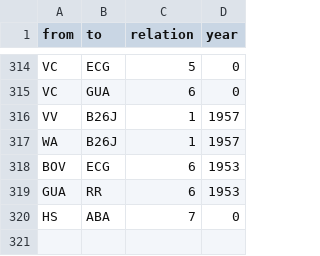
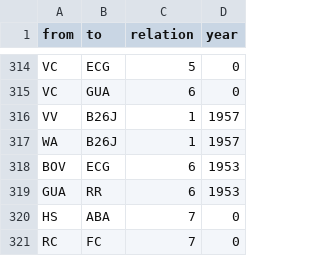
Before and after one commit to mp171/SNAProjektCheGuevara, a CSV file: EdgelistKuba.csv, drawn as a sheet; only a part is shown, gaps mark what is left out; the diff names each change by its address in the sheet, - before the commit and + after, or states it on an @@ line.

Commit message:
Update EdgelistKuba.csv

```diff
--- a/EdgelistKuba.csv
+++ b/EdgelistKuba.csv
+row 321: RC | FC | 7 | 0
```
